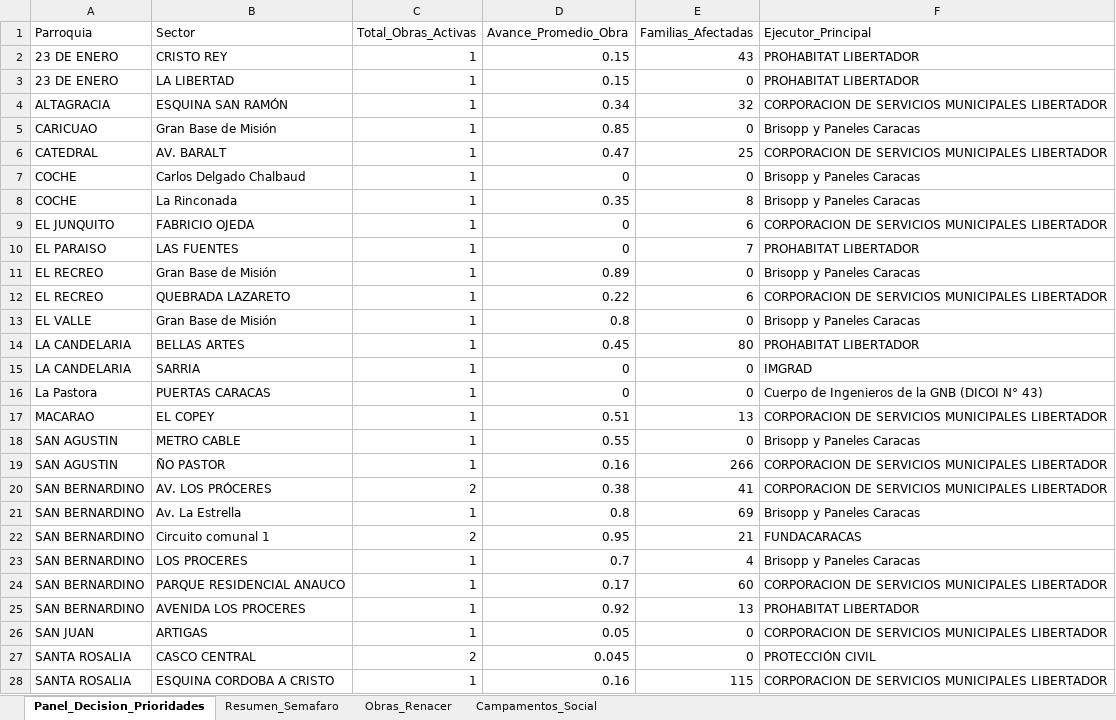
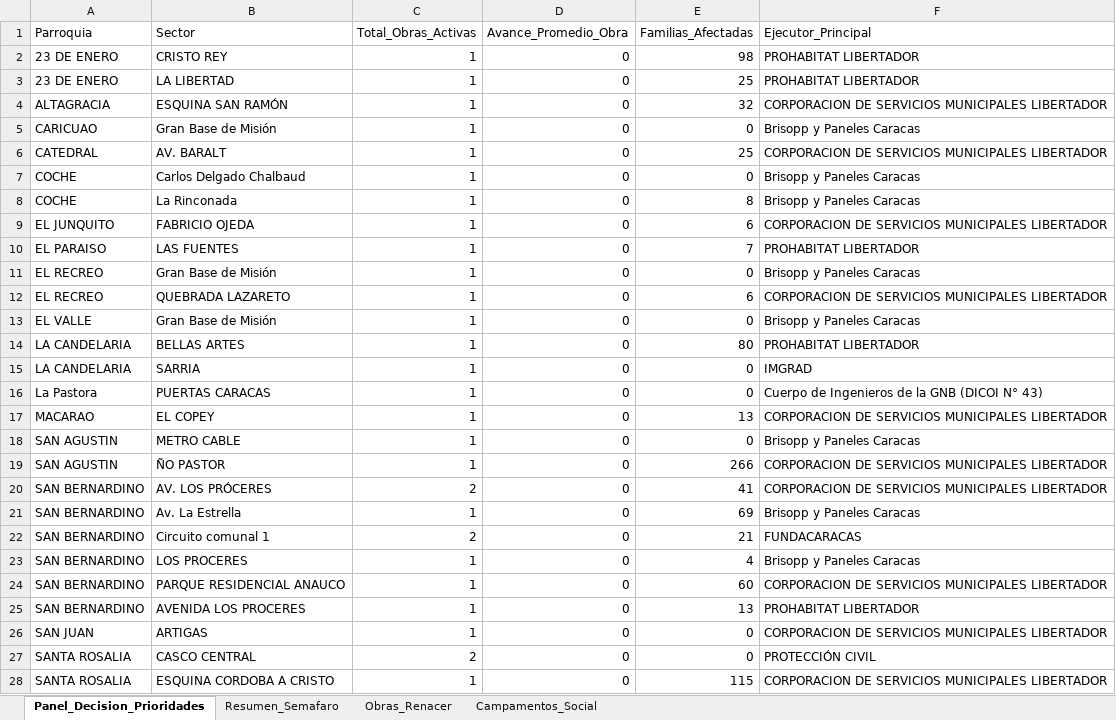
Before and after one commit to georenacercaracas/geoposicionamiento-de-riesgo-, an Excel workbook: MATRIZ_MAESTRA_DECISIONES_Trazabilidad.xlsx, sheet Panel_Decision_Prioridades, drawn as a sheet; only a part is shown; values as stored, in another font and other column widths than the file's, no borders; the diff covers the shown part only; the diff names each change by its address in the sheet, - before the commit and + after, or states it on an @@ line.

```diff
--- a/MATRIZ_MAESTRA_DECISIONES_Trazabilidad.xlsx (sheet Panel_Decision_Prioridades)
+++ b/MATRIZ_MAESTRA_DECISIONES_Trazabilidad.xlsx (sheet Panel_Decision_Prioridades)
-D2:D3 (Avance_Promedio_Obra): 0.15
+D2:D3 (Avance_Promedio_Obra): 0
-E2 (Familias_Afectadas): 43
+E2 (Familias_Afectadas): 98
-E3 (Familias_Afectadas): 0
+E3 (Familias_Afectadas): 25
-D4 (Avance_Promedio_Obra): 0.34
+D4 (Avance_Promedio_Obra): 0
-D5 (Avance_Promedio_Obra): 0.85
+D5 (Avance_Promedio_Obra): 0
-D6 (Avance_Promedio_Obra): 0.47
+D6 (Avance_Promedio_Obra): 0
-D8 (Avance_Promedio_Obra): 0.35
+D8 (Avance_Promedio_Obra): 0
-D11 (Avance_Promedio_Obra): 0.89
+D11 (Avance_Promedio_Obra): 0
-D12 (Avance_Promedio_Obra): 0.22
+D12 (Avance_Promedio_Obra): 0
-D13 (Avance_Promedio_Obra): 0.8
+D13 (Avance_Promedio_Obra): 0
-D14 (Avance_Promedio_Obra): 0.45
+D14 (Avance_Promedio_Obra): 0
-D17 (Avance_Promedio_Obra): 0.51
+D17 (Avance_Promedio_Obra): 0
-D18 (Avance_Promedio_Obra): 0.55
+D18 (Avance_Promedio_Obra): 0
-D19 (Avance_Promedio_Obra): 0.16
+D19 (Avance_Promedio_Obra): 0
-D20 (Avance_Promedio_Obra): 0.38
+D20 (Avance_Promedio_Obra): 0
-D21 (Avance_Promedio_Obra): 0.8
+D21 (Avance_Promedio_Obra): 0
-D22 (Avance_Promedio_Obra): 0.95
+D22 (Avance_Promedio_Obra): 0
-D23 (Avance_Promedio_Obra): 0.7
+D23 (Avance_Promedio_Obra): 0
-D24 (Avance_Promedio_Obra): 0.17
+D24 (Avance_Promedio_Obra): 0
-D25 (Avance_Promedio_Obra): 0.92
+D25 (Avance_Promedio_Obra): 0
-D26 (Avance_Promedio_Obra): 0.05
+D26 (Avance_Promedio_Obra): 0
-D27 (Avance_Promedio_Obra): 0.045
+D27 (Avance_Promedio_Obra): 0
-D28 (Avance_Promedio_Obra): 0.16
+D28 (Avance_Promedio_Obra): 0
```
Also changed, not shown: 7 edited cells elsewhere in this sheet, sheet Obras_Renacer.
